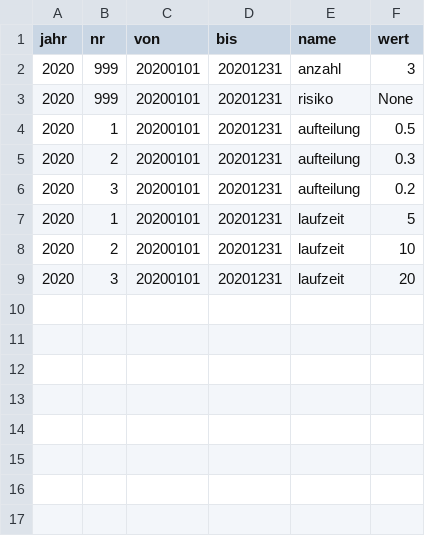
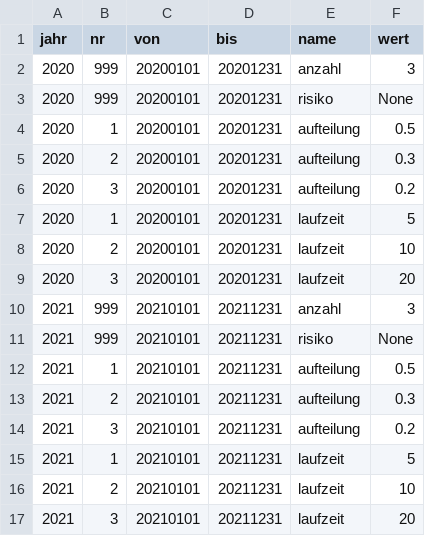
Before and after one commit to KaMusialik/csv_fuer_mein_Spiel, a CSV file: ka_sa_renten.csv, drawn as a sheet; the diff names each change by its address in the sheet, - before the commit and + after, or states it on an @@ line.

```diff
--- a/ka_sa_renten.csv
+++ b/ka_sa_renten.csv
+row 10: 2021 | 999 | 20210101 | 20211231 | anzahl | 3
+row 11: 2021 | 999 | 20210101 | 20211231 | risiko | None
+row 12: 2021 | 1 | 20210101 | 20211231 | aufteilung | 0.5
+row 13: 2021 | 2 | 20210101 | 20211231 | aufteilung | 0.3
+row 14: 2021 | 3 | 20210101 | 20211231 | aufteilung | 0.2
+row 15: 2021 | 1 | 20210101 | 20211231 | laufzeit | 5
+row 16: 2021 | 2 | 20210101 | 20211231 | laufzeit | 10
+row 17: 2021 | 3 | 20210101 | 20211231 | laufzeit | 20
```
Also changed, not shown: bilanz.csv, ka_renten.csv, 22 other files.
